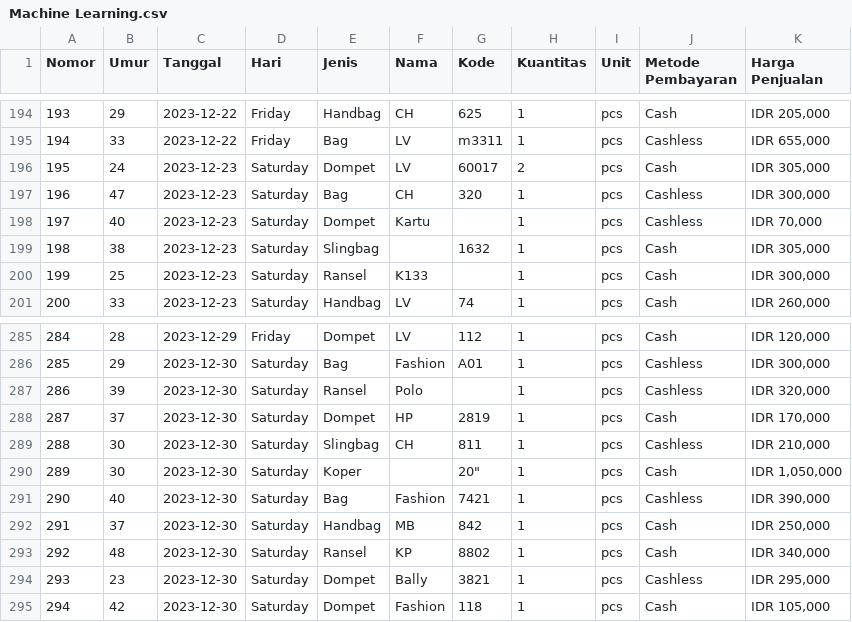
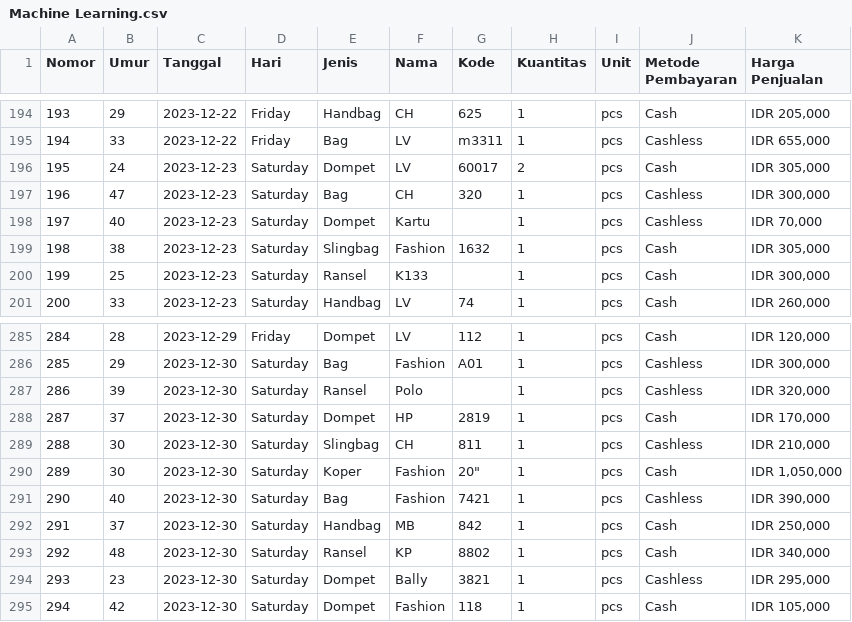
Before and after one commit to Jefri-C/ML, a CSV file: Machine Learning.csv, drawn as a sheet; only a part is shown, gaps mark what is left out; the diff covers the shown part only.

```diff
--- a/Machine Learning.csv
+++ b/Machine Learning.csv
@@ -198,3 +198,3 @@ Nomor,Umur,Tanggal,Hari,Jenis,Nama,Kode,Kuantitas,Unit,Metode Pembayaran,Harga P
 197,40,2023-12-23,Saturday,Dompet,Kartu,,1,pcs,Cashless,"IDR 70,000"
-198,38,2023-12-23,Saturday,Slingbag,,1632,1,pcs,Cash,"IDR 305,000"
+198,38,2023-12-23,Saturday,Slingbag,Fashion,1632,1,pcs,Cash,"IDR 305,000"
 199,25,2023-12-23,Saturday,Ransel,K133,,1,pcs,Cash,"IDR 300,000"
@@ -289,3 +289,3 @@ Nomor,Umur,Tanggal,Hari,Jenis,Nama,Kode,Kuantitas,Unit,Metode Pembayaran,Harga P
 288,30,2023-12-30,Saturday,Slingbag,CH,811,1,pcs,Cashless,"IDR 210,000"
-289,30,2023-12-30,Saturday,Koper,,"20""",1,pcs,Cash,"IDR 1,050,000"
+289,30,2023-12-30,Saturday,Koper,Fashion,"20""",1,pcs,Cash,"IDR 1,050,000"
 290,40,2023-12-30,Saturday,Bag,Fashion,7421,1,pcs,Cashless,"IDR 390,000"
```
Also changed, not shown: 6 edited cells elsewhere in this file.
